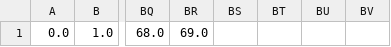
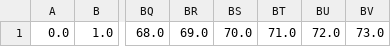
Before and after one commit to meghana261/sample, a CSV file: database_file/datafile.csv, drawn as a sheet; only a part is shown, gaps mark what is left out; the diff names each change by its address in the sheet, - before the commit and + after, or states it on an @@ line.

Commit message:
database file update

```diff
--- a/database_file/datafile.csv
+++ b/database_file/datafile.csv
-BS1: (empty)
+BS1: 70.0
-BT1: (empty)
+BT1: 71.0
-BU1: (empty)
+BU1: 72.0
-BV1: (empty)
+BV1: 73.0
```
